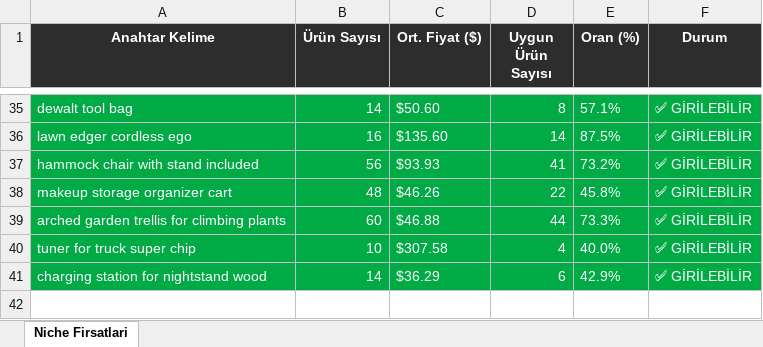
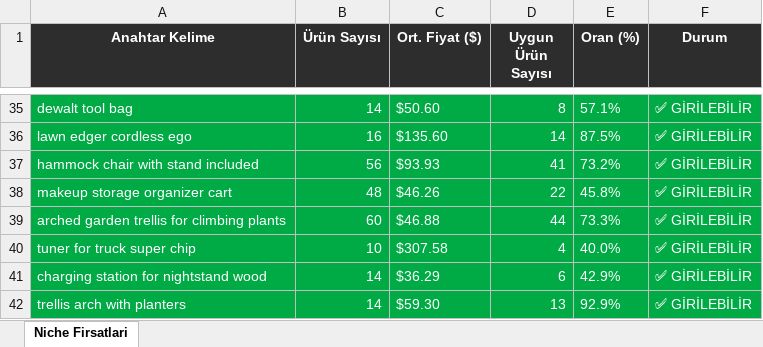
Before and after one commit to furkanarslan3445-coder/amazon-pl-research, an Excel workbook: output/amazon_niche_rapor_2026-04-06.xlsx, sheet Niche Firsatlari, drawn as a sheet; only a part is shown, gaps mark what is left out; values as stored, in another font and other column widths than the file's, no borders; the diff names each change by its address in the sheet, - before the commit and + after, or states it on an @@ line.

```diff
--- a/output/amazon_niche_rapor_2026-04-06.xlsx (sheet Niche Firsatlari)
+++ b/output/amazon_niche_rapor_2026-04-06.xlsx (sheet Niche Firsatlari)
+row 42: trellis arch with planters | 14 | $59.30 | 13 | 92.9% | ✅ GİRİLEBİLİR
```
Also changed, not shown: 1 other file.
